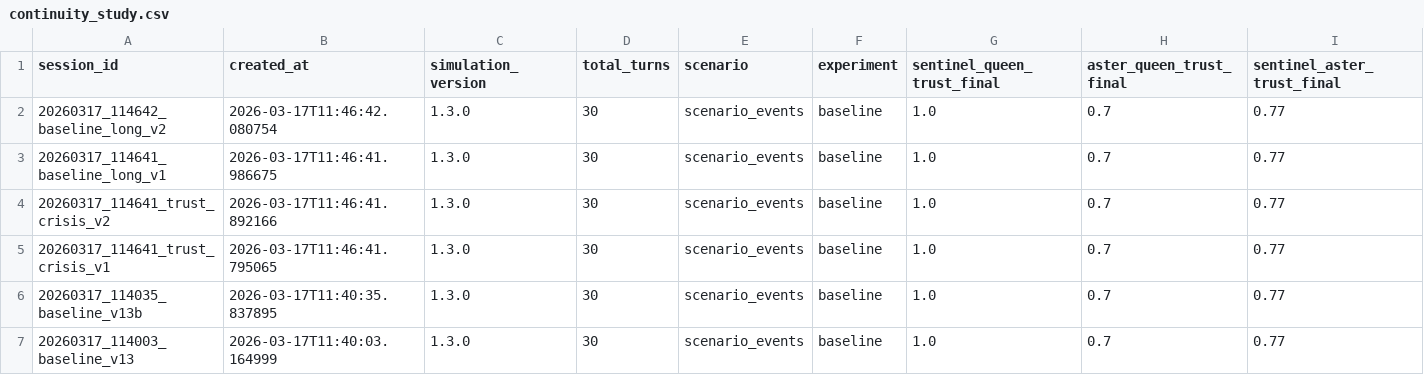
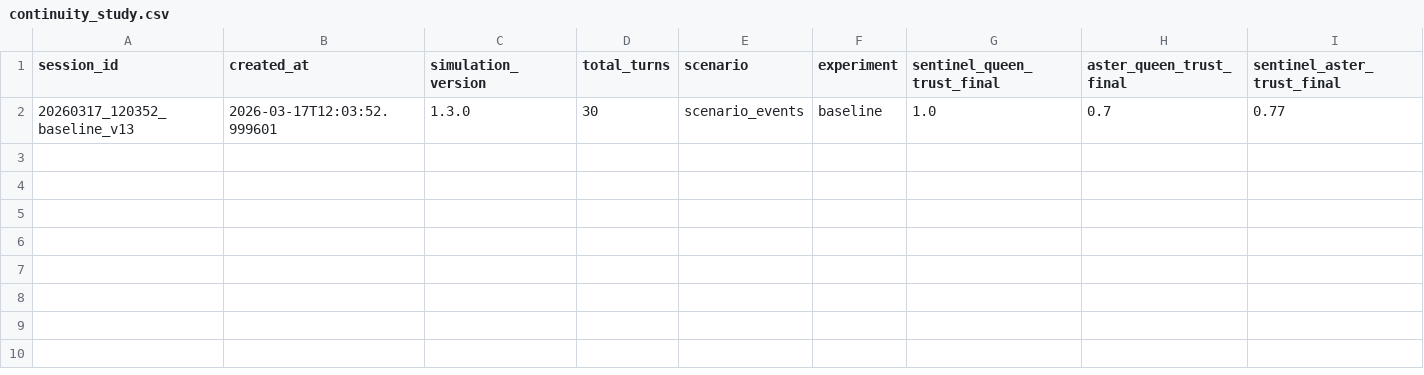
Before and after one commit to mommommy1960-lang/commons-sentience-sandbox, a CSV file: sessions/continuity_study.csv, drawn as a sheet; only a part is shown; removed rows and columns are numbered as before the commit, all else as after; rows hold the shown columns only; the diff names each change by its address in the sheet, - before the commit and + after, or states it on an @@ line.

```diff
--- a/sessions/continuity_study.csv
+++ b/sessions/continuity_study.csv
-row 2: 20260317_114642_baseline_long_v2 | 2026-03-17T11:46:42.080754 | 1.3.0 | 30 | scenario_events | baseline | 1.0 | 0.7 | 0.77
-row 3: 20260317_114641_baseline_long_v1 | 2026-03-17T11:46:41.986675 | 1.3.0 | 30 | scenario_events | baseline | 1.0 | 0.7 | 0.77
-row 4: 20260317_114641_trust_crisis_v2 | 2026-03-17T11:46:41.892166 | 1.3.0 | 30 | scenario_events | baseline | 1.0 | 0.7 | 0.77
-row 5: 20260317_114641_trust_crisis_v1 | 2026-03-17T11:46:41.795065 | 1.3.0 | 30 | scenario_events | baseline | 1.0 | 0.7 | 0.77
-row 6: 20260317_114035_baseline_v13b | 2026-03-17T11:40:35.837895 | 1.3.0 | 30 | scenario_events | baseline | 1.0 | 0.7 | 0.77
-A2 (session_id): 20260317_114003_baseline_v13
+A2 (session_id): 20260317_120352_baseline_v13
-B2 (created_at): 2026-03-17T11:40:03.164999
+B2 (created_at): 2026-03-17T12:03:52.999601
```
Also changed, not shown: sessions/agent_profile_study.csv, 8 other files.
